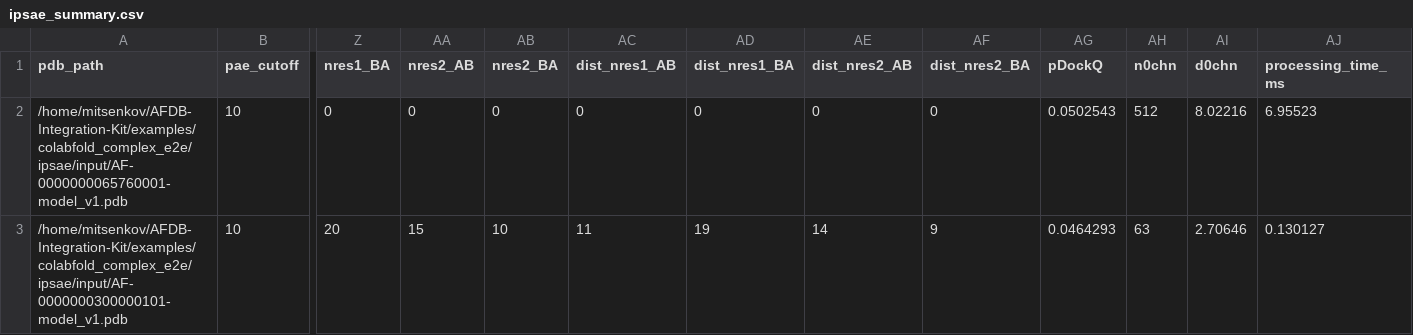
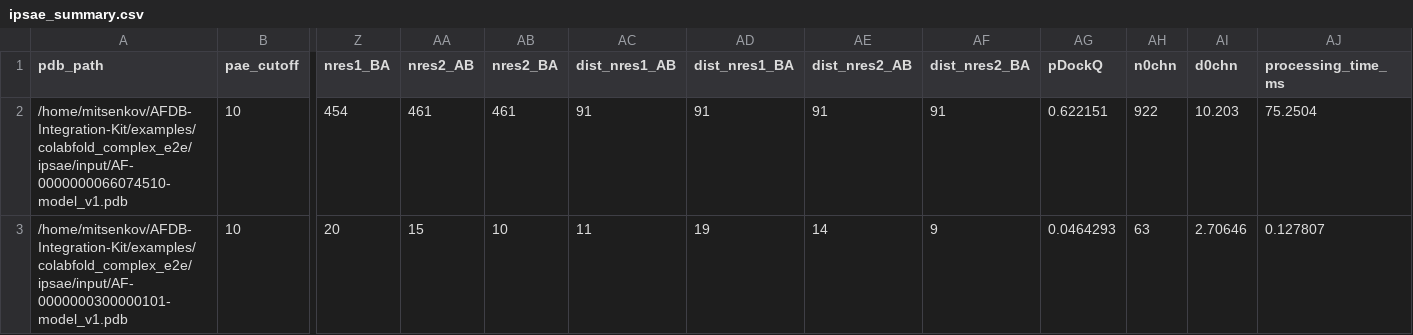
Before and after one commit to PDBeurope/AFDB-Integration-Kit, a CSV file: examples/colabfold_complex_e2e/ipsae/ipsae_summary.csv, drawn as a sheet; only a part is shown, gaps mark what is left out; removed rows and columns are numbered as before the commit, all else as after; rows hold the shown columns only; the diff names each change by its address in the sheet, - before the commit and + after, or states it on an @@ line.

Commit message:
Update complex e2e homodimer fixture

```diff
--- a/examples/colabfold_complex_e2e/ipsae/ipsae_summary.csv
+++ b/examples/colabfold_complex_e2e/ipsae/ipsae_summary.csv
-row 2: /home/mitsenkov/AFDB-Integration-Kit/examples/colabfold_complex_e2e/ipsae/input/AF-0000000065760001-model_v1.pdb | 10 | 0 | 0 | 0 | 0 | 0 | 0 | 0 | 0.0502543 | 512 | 8.02216 | 6.95523
+row 2: /home/mitsenkov/AFDB-Integration-Kit/examples/colabfold_complex_e2e/ipsae/input/AF-0000000066074510-model_v1.pdb | 10 | 454 | 461 | 461 | 91 | 91 | 91 | 91 | 0.622151 | 922 | 10.203 | 75.2504
-AJ3 (processing_time_ms): 0.130127
+AJ3 (processing_time_ms): 0.127807
```
Also changed, not shown: examples/colabfold_complex_e2e/chain_manifests/AF-0000000300000101_afid_mapping.csv, examples/colabfold_complex_e2e/config/chain_manifest.csv, 37 other files.
